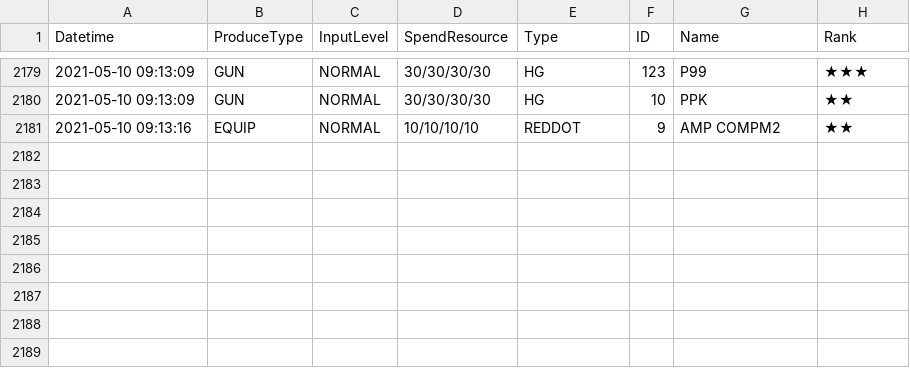
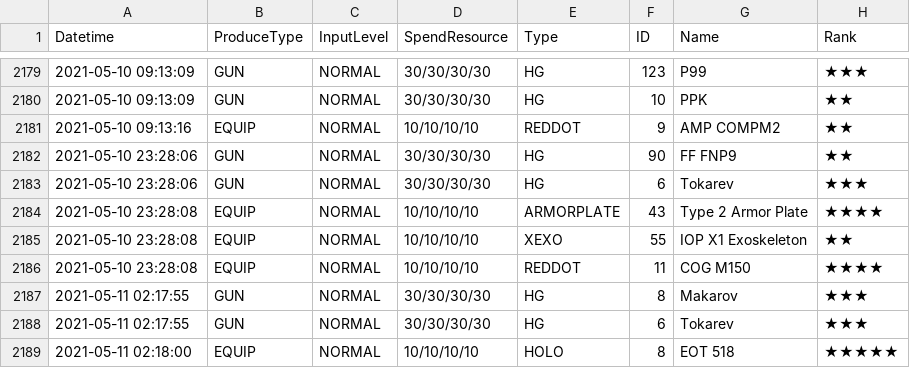
Before and after one commit to m1s3ri/90wish, a CSV file: miseri_34865_production.csv, drawn as a sheet; only a part is shown, gaps mark what is left out.

```diff
--- a/miseri_34865_production.csv
+++ b/miseri_34865_production.csv
@@ -2181 +2181,9 @@
 2021-05-10 09:13:16,EQUIP,NORMAL,10/10/10/10,REDDOT,9,AMP COMPM2,★★
+2021-05-10 23:28:06,GUN,NORMAL,30/30/30/30,HG,90,FF FNP9,★★
+2021-05-10 23:28:06,GUN,NORMAL,30/30/30/30,HG,6,Tokarev,★★★
+2021-05-10 23:28:08,EQUIP,NORMAL,10/10/10/10,ARMORPLATE,43,Type 2 Armor Plate,★★★★
+2021-05-10 23:28:08,EQUIP,NORMAL,10/10/10/10,XEXO,55,IOP X1 Exoskeleton,★★
+2021-05-10 23:28:08,EQUIP,NORMAL,10/10/10/10,REDDOT,11,COG M150,★★★★
+2021-05-11 02:17:55,GUN,NORMAL,30/30/30/30,HG,8,Makarov,★★★
+2021-05-11 02:17:55,GUN,NORMAL,30/30/30/30,HG,6,Tokarev,★★★
+2021-05-11 02:18:00,EQUIP,NORMAL,10/10/10/10,HOLO,8,EOT 518,★★★★★
```
Also changed, not shown: miseri_34865_doll_info.csv, miseri_34865_equip_info.csv, 3 other files.
